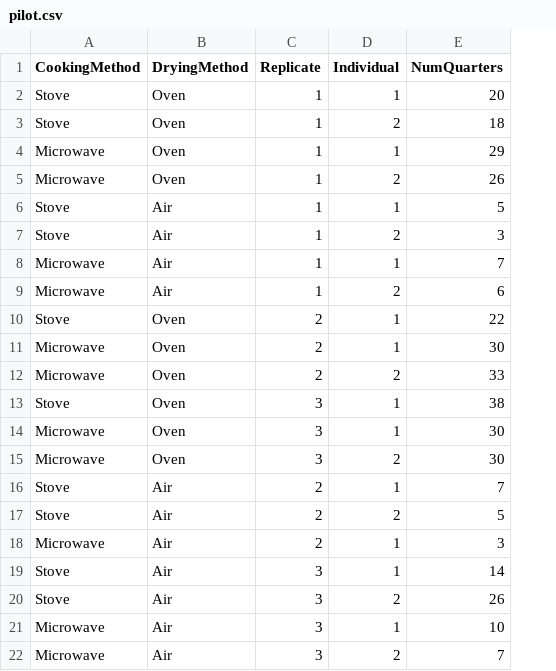
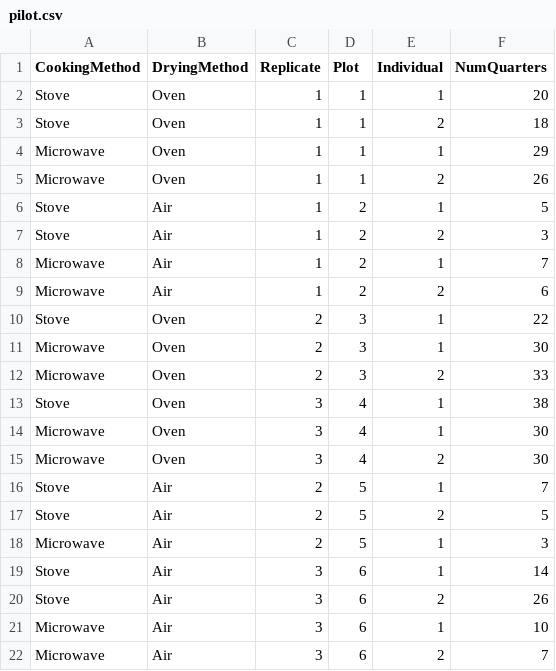
Before and after one commit to jkristensen02/Stat403_Project, a CSV file: pilot.csv, drawn as a sheet; the diff names each change by its address in the sheet, - before the commit and + after, or states it on an @@ line.

Commit message:
Added a Plot variable in the csv

```diff
--- a/pilot.csv
+++ b/pilot.csv
+column D (Plot), rows 2-22: 1 | 1 | 1 | 1 | 2 | 2 | 2 | 2 | 3 | 3 | 3 | 4 | 4 | 4 | 5 | 5 | 5 | 6 | 6 | 6 | 6
```
Also changed, not shown: 1 other file.
